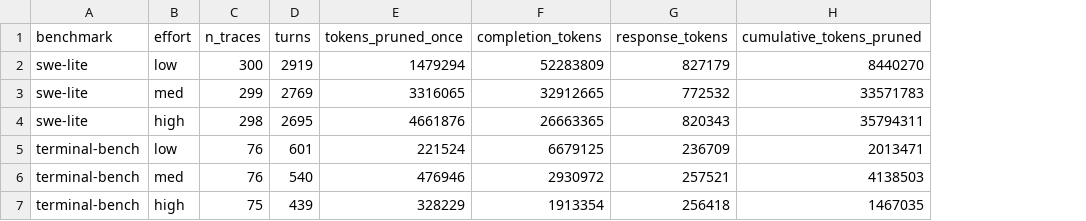
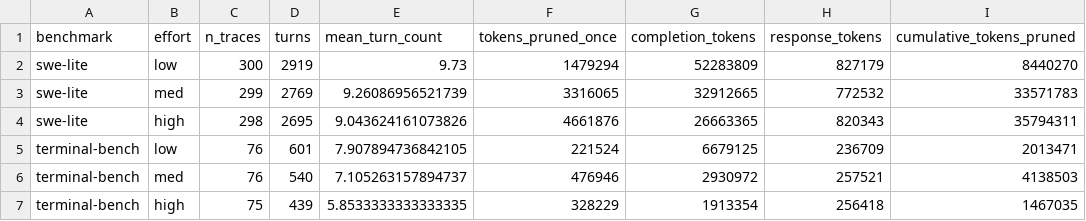
Before and after one commit to lukejoconnor/spell-benchmarking, a TSV file: paper-repro/pruning-token-analysis/pruning_summary.tsv, drawn as a sheet; only a part is shown; the diff names each change by its address in the sheet, - before the commit and + after, or states it on an @@ line.

Commit message:
paper: include turn counts in pruning table

```diff
--- a/paper-repro/pruning-token-analysis/pruning_summary.tsv
+++ b/paper-repro/pruning-token-analysis/pruning_summary.tsv
+column E (mean_turn_count), rows 2-7: 9.73 | 9.26086956521739 | 9.043624161073826 | 7.907894736842105 | 7.105263157894737 | 5.8533333333333335
```
Also changed, not shown: 3 other files.
